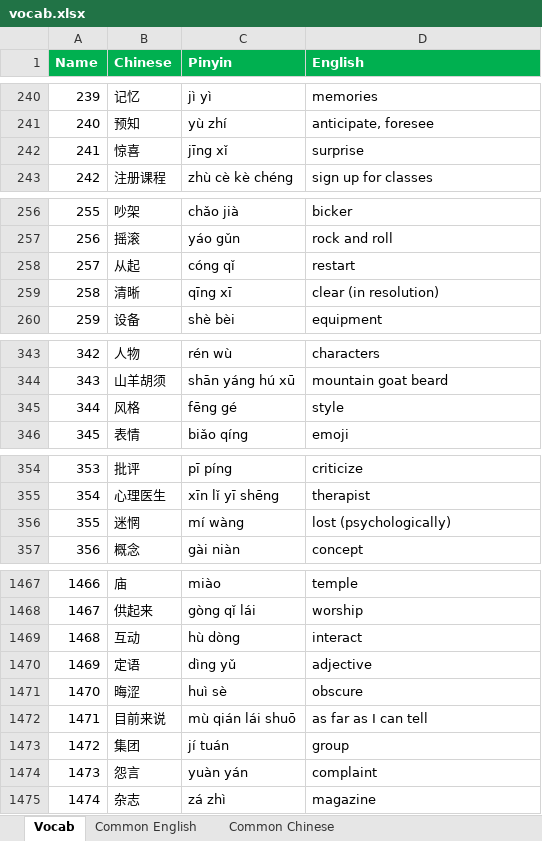
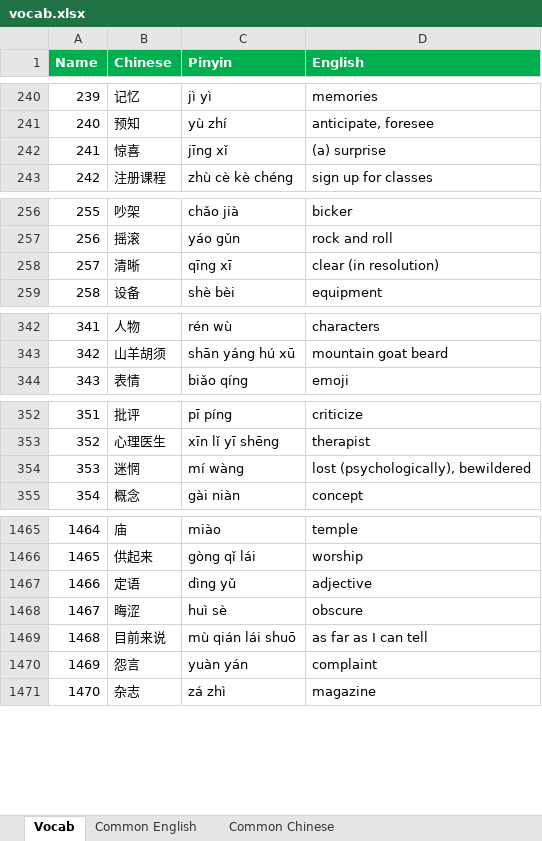
Before and after one commit to notkarenyi/chinese-practice, an Excel workbook: r/vocab.xlsx, sheet Vocab, drawn as a sheet; only a part is shown, gaps mark what is left out; values as stored, in another font and other column widths than the file's, no borders; conditional formats not drawn; removed rows and columns are numbered as before the commit, all else as after; the diff covers the shown part only; the diff names each change by its address in the sheet, - before the commit and + after, or states it on an @@ line.

Commit message:
Update vocab.xlsx

```diff
--- a/r/vocab.xlsx (sheet Vocab)
+++ b/r/vocab.xlsx (sheet Vocab)
-D242 (English): surprise
+D242 (English): (a) surprise
-row 258: 257 | 从起 | cóng qǐ | restart
@@ column A (Name) renumbered between rows 258 and 1529 @@
-row 345: 344 | 风格 | fēng gé | style
-D354 (English): lost (psychologically)
+D354 (English): lost (psychologically), bewildered
-row 1469: 1468 | 互动 | hù dòng | interact
-row 1473: 1472 | 集团 | jí tuán | group
```
Also changed, not shown: 265 added rows and 7 edited cells elsewhere in this sheet.
